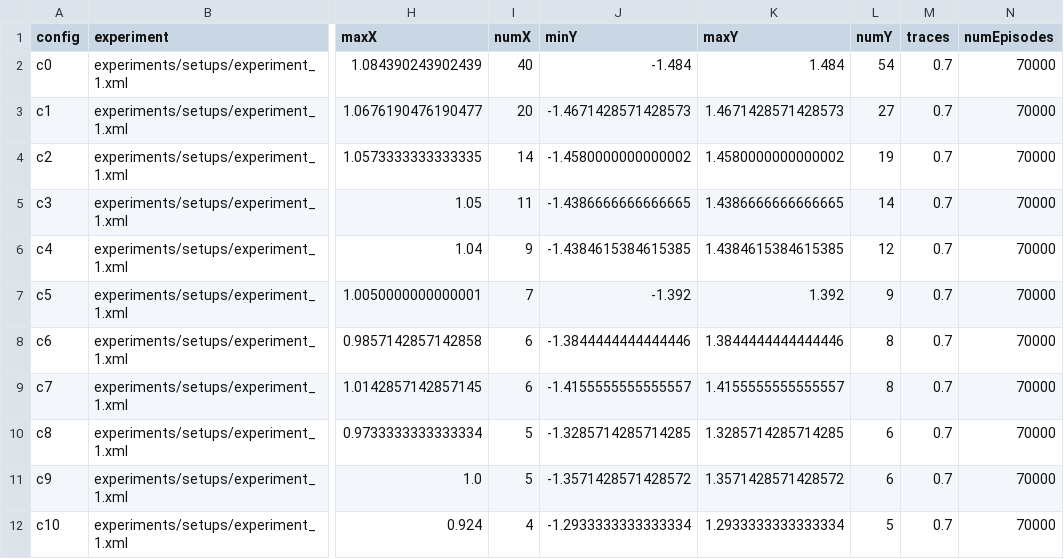
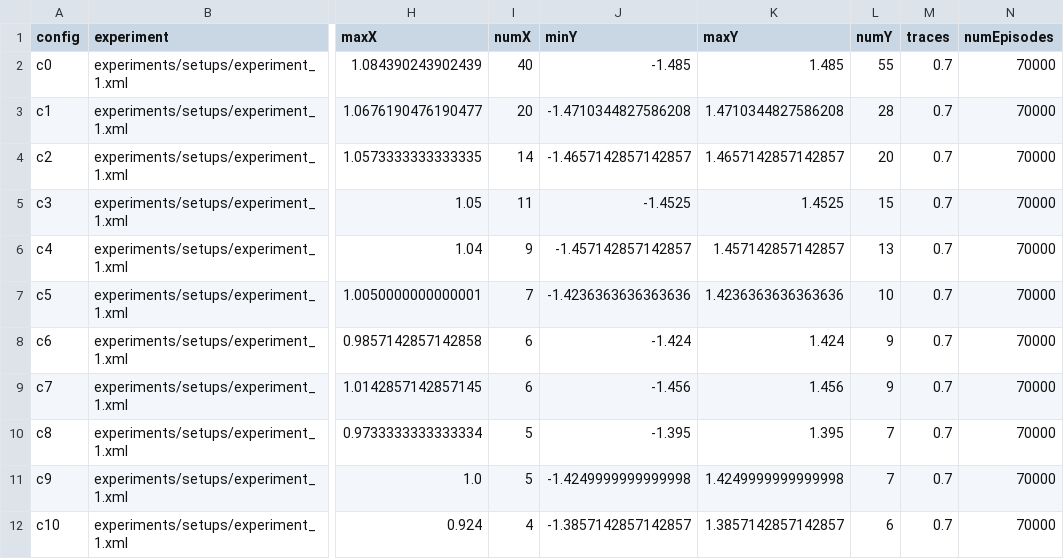
Before and after one commit to biorobaw/Multiscale-V2, a CSV file: experiments/BICY2020_modified/config_files/norats2.csv, drawn as a sheet; only a part is shown, gaps mark what is left out; the diff covers the shown part only; the diff names each change by its address in the sheet, - before the commit and + after, or states it on an @@ line.

```diff
--- a/experiments/BICY2020_modified/config_files/norats2.csv
+++ b/experiments/BICY2020_modified/config_files/norats2.csv
-J2 (minY): -1.484
+J2 (minY): -1.485
-K2 (maxY): 1.484
+K2 (maxY): 1.485
-L2 (numY): 54
+L2 (numY): 55
-J3 (minY): -1.4671428571428573
+J3 (minY): -1.4710344827586208
-K3 (maxY): 1.4671428571428573
+K3 (maxY): 1.4710344827586208
-L3 (numY): 27
+L3 (numY): 28
-J4 (minY): -1.4580000000000002
+J4 (minY): -1.4657142857142857
-K4 (maxY): 1.4580000000000002
+K4 (maxY): 1.4657142857142857
-L4 (numY): 19
+L4 (numY): 20
-J5 (minY): -1.4386666666666665
+J5 (minY): -1.4525
-K5 (maxY): 1.4386666666666665
+K5 (maxY): 1.4525
-L5 (numY): 14
+L5 (numY): 15
-J6 (minY): -1.4384615384615385
+J6 (minY): -1.457142857142857
-K6 (maxY): 1.4384615384615385
+K6 (maxY): 1.457142857142857
-L6 (numY): 12
+L6 (numY): 13
-J7 (minY): -1.392
+J7 (minY): -1.4236363636363636
-K7 (maxY): 1.392
+K7 (maxY): 1.4236363636363636
-L7 (numY): 9
+L7 (numY): 10
-J8 (minY): -1.3844444444444446
+J8 (minY): -1.424
-K8 (maxY): 1.3844444444444446
+K8 (maxY): 1.424
-L8:L9 (numY): 8
+L8:L9 (numY): 9
-J9 (minY): -1.4155555555555557
+J9 (minY): -1.456
-K9 (maxY): 1.4155555555555557
+K9 (maxY): 1.456
-J10 (minY): -1.3285714285714285
+J10 (minY): -1.395
-K10 (maxY): 1.3285714285714285
+K10 (maxY): 1.395
-L10:L11 (numY): 6
+L10:L11 (numY): 7
-J11 (minY): -1.3571428571428572
+J11 (minY): -1.4249999999999998
-K11 (maxY): 1.3571428571428572
+K11 (maxY): 1.4249999999999998
-J12 (minY): -1.2933333333333334
+J12 (minY): -1.3857142857142857
-K12 (maxY): 1.2933333333333334
+K12 (maxY): 1.3857142857142857
-L12 (numY): 5
+L12 (numY): 6
```
Also changed, not shown: 51 edited cells elsewhere in this file, experiments/BICY2020_modified/config_files/experiment3-SingleSame.csv, experiments/BICY2020_modified/config_files/norats1.csv, 5 other files.
